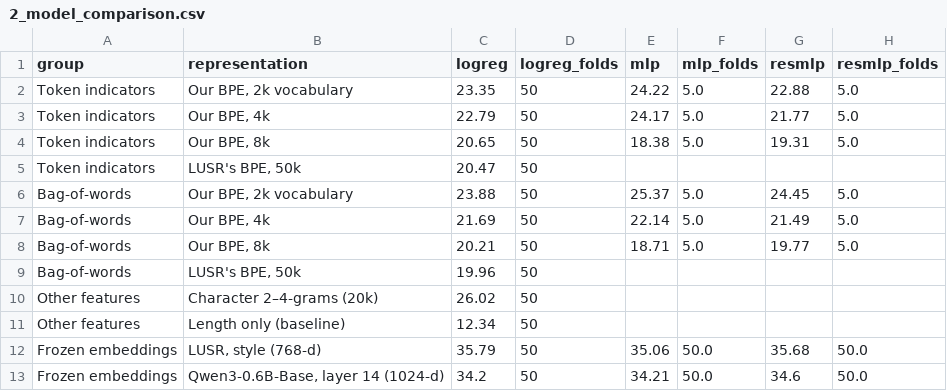
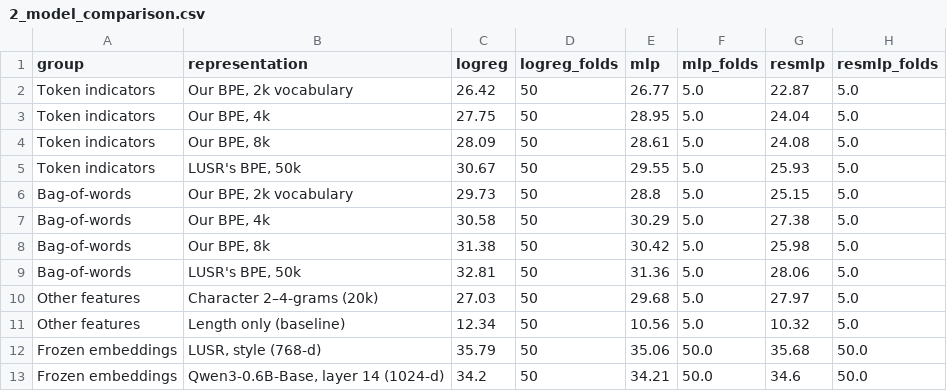
Before and after one commit to artificial-cesare/nlp1-team, a CSV file: part1/figures/slides/2_model_comparison.csv, drawn as a sheet; only a part is shown.

```diff
--- a/part1/figures/slides/2_model_comparison.csv
+++ b/part1/figures/slides/2_model_comparison.csv
@@ -1,12 +1,12 @@
 group,representation,logreg,logreg_folds,mlp,mlp_folds,resmlp,resmlp_folds
-Token indicators,"Our BPE, 2k vocabulary",23.35,50,24.22,5.0,22.88,5.0
-Token indicators,"Our BPE, 4k",22.79,50,24.17,5.0,21.77,5.0
-Token indicators,"Our BPE, 8k",20.65,50,18.38,5.0,19.31,5.0
-Token indicators,"LUSR's BPE, 50k",20.47,50,,,,
-Bag-of-words,"Our BPE, 2k vocabulary",23.88,50,25.37,5.0,24.45,5.0
-Bag-of-words,"Our BPE, 4k",21.69,50,22.14,5.0,21.49,5.0
-Bag-of-words,"Our BPE, 8k",20.21,50,18.71,5.0,19.77,5.0
-Bag-of-words,"LUSR's BPE, 50k",19.96,50,,,,
-Other features,Character 2–4-grams (20k),26.02,50,,,,
-Other features,Length only (baseline),12.34,50,,,,
+Token indicators,"Our BPE, 2k vocabulary",26.42,50,26.77,5.0,22.87,5.0
+Token indicators,"Our BPE, 4k",27.75,50,28.95,5.0,24.04,5.0
+Token indicators,"Our BPE, 8k",28.09,50,28.61,5.0,24.08,5.0
+Token indicators,"LUSR's BPE, 50k",30.67,50,29.55,5.0,25.93,5.0
+Bag-of-words,"Our BPE, 2k vocabulary",29.73,50,28.8,5.0,25.15,5.0
+Bag-of-words,"Our BPE, 4k",30.58,50,30.29,5.0,27.38,5.0
+Bag-of-words,"Our BPE, 8k",31.38,50,30.42,5.0,25.98,5.0
+Bag-of-words,"LUSR's BPE, 50k",32.81,50,31.36,5.0,28.06,5.0
+Other features,Character 2–4-grams (20k),27.03,50,29.68,5.0,27.97,5.0
+Other features,Length only (baseline),12.34,50,10.56,5.0,10.32,5.0
 Frozen embeddings,"LUSR, style (768-d)",35.79,50,35.06,50.0,35.68,50.0
```
Also changed, not shown: part1/figures/slides/1_hyperparameters.csv, part1/figures/slides/2b_model_comparison_slide.csv, 15 other files.
